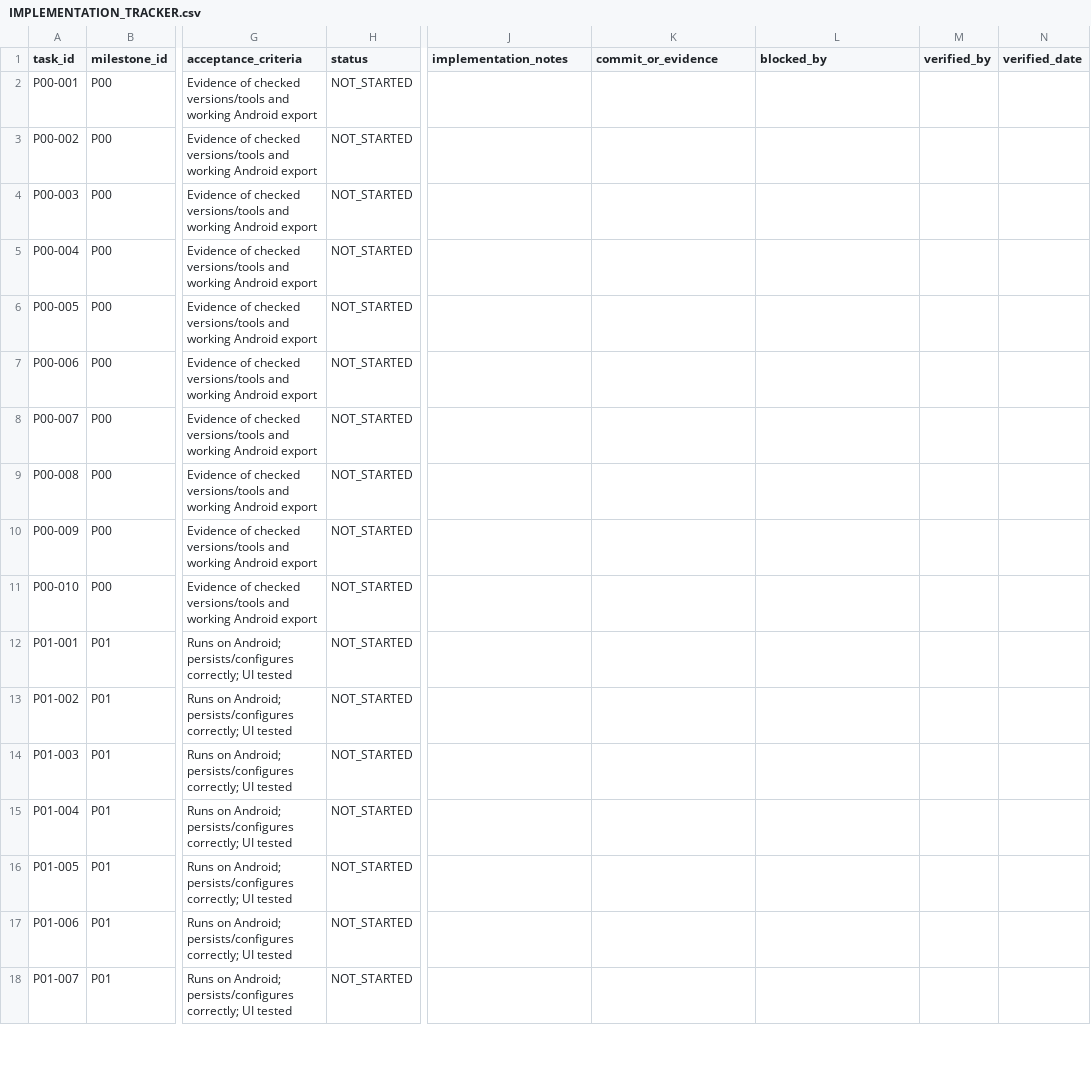
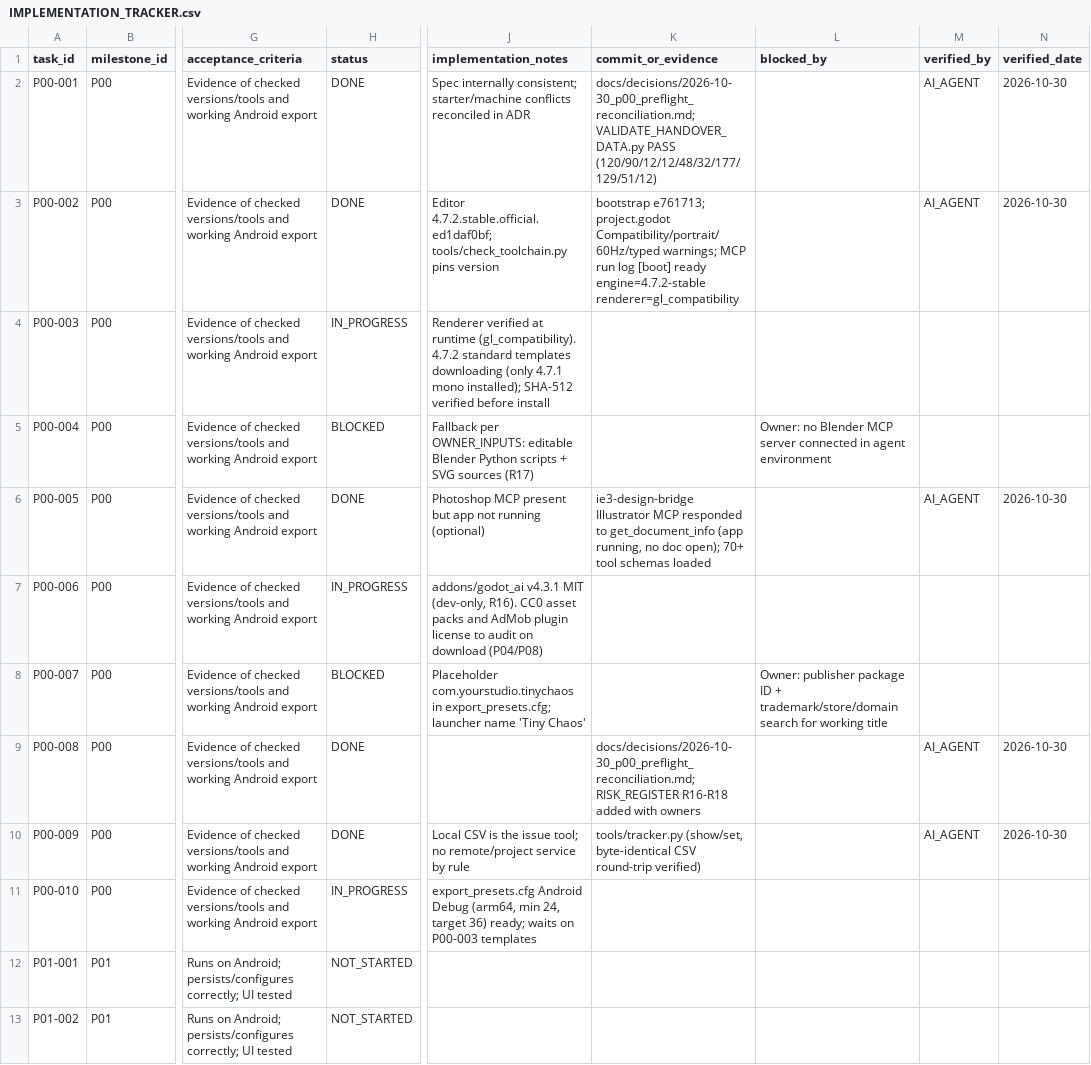
Before and after one commit to D0N4C3/tiny-chaos, a CSV file: docs/spec/05_EXECUTION/IMPLEMENTATION_TRACKER.csv, drawn as a sheet; only a part is shown, gaps mark what is left out; the shorter side is filled out with more unchanged rows; the diff names each change by its address in the sheet, - before the commit and + after, or states it on an @@ line.

```diff
--- a/docs/spec/05_EXECUTION/IMPLEMENTATION_TRACKER.csv
+++ b/docs/spec/05_EXECUTION/IMPLEMENTATION_TRACKER.csv
-H2:H3 (status): NOT_STARTED
+H2:H3 (status): DONE
-J2 (implementation_notes): (empty)
+J2 (implementation_notes): Spec internally consistent; starter/machine conflicts reconciled in ADR
-K2 (commit_or_evidence): (empty)
+K2 (commit_or_evidence): docs/decisions/2026-10-30_p00_preflight_reconciliation.md; VALIDATE_HANDOVER_DATA.py PASS (120/90/12/12/48/32/177/129/51/12)
-M2:M3 (verified_by): (empty)
+M2:M3 (verified_by): AI_AGENT
-N2:N3 (verified_date): (empty)
+N2:N3 (verified_date): 2026-10-30
-J3 (implementation_notes): (empty)
+J3 (implementation_notes): Editor 4.7.2.stable.official.ed1daf0bf; tools/check_toolchain.py pins version
-K3 (commit_or_evidence): (empty)
+K3 (commit_or_evidence): bootstrap e761713; project.godot Compatibility/portrait/60Hz/typed warnings; MCP run log [boot] ready engine=4.7.2-stable renderer=gl_compatibility
-H4 (status): NOT_STARTED
+H4 (status): IN_PROGRESS
-J4 (implementation_notes): (empty)
+J4 (implementation_notes): Renderer verified at runtime (gl_compatibility). 4.7.2 standard templates downloading (only 4.7.1 mono installed); SHA-512 verified before install
-H5 (status): NOT_STARTED
+H5 (status): BLOCKED
-J5 (implementation_notes): (empty)
+J5 (implementation_notes): Fallback per OWNER_INPUTS: editable Blender Python scripts + SVG sources (R17)
-L5 (blocked_by): (empty)
+L5 (blocked_by): Owner: no Blender MCP server connected in agent environment
-H6 (status): NOT_STARTED
+H6 (status): DONE
-J6 (implementation_notes): (empty)
+J6 (implementation_notes): Photoshop MCP present but app not running (optional)
-K6 (commit_or_evidence): (empty)
+K6 (commit_or_evidence): ie3-design-bridge Illustrator MCP responded to get_document_info (app running, no doc open); 70+ tool schemas loaded
-M6 (verified_by): (empty)
+M6 (verified_by): AI_AGENT
-N6 (verified_date): (empty)
+N6 (verified_date): 2026-10-30
-H7 (status): NOT_STARTED
+H7 (status): IN_PROGRESS
-J7 (implementation_notes): (empty)
+J7 (implementation_notes): addons/godot_ai v4.3.1 MIT (dev-only, R16). CC0 asset packs and AdMob plugin license to audit on download (P04/P08)
-H8 (status): NOT_STARTED
+H8 (status): BLOCKED
-J8 (implementation_notes): (empty)
+J8 (implementation_notes): Placeholder com.yourstudio.tinychaos in export_presets.cfg; launcher name 'Tiny Chaos'
-L8 (blocked_by): (empty)
+L8 (blocked_by): Owner: publisher package ID + trademark/store/domain search for working title
-H9:H10 (status): NOT_STARTED
+H9:H10 (status): DONE
-K9 (commit_or_evidence): (empty)
+K9 (commit_or_evidence): docs/decisions/2026-10-30_p00_preflight_reconciliation.md; RISK_REGISTER R16-R18 added with owners
-M9:M10 (verified_by): (empty)
+M9:M10 (verified_by): AI_AGENT
-N9:N10 (verified_date): (empty)
+N9:N10 (verified_date): 2026-10-30
-J10 (implementation_notes): (empty)
+J10 (implementation_notes): Local CSV is the issue tool; no remote/project service by rule
-K10 (commit_or_evidence): (empty)
+K10 (commit_or_evidence): tools/tracker.py (show/set, byte-identical CSV round-trip verified)
-H11 (status): NOT_STARTED
+H11 (status): IN_PROGRESS
-J11 (implementation_notes): (empty)
+J11 (implementation_notes): export_presets.cfg Android Debug (arm64, min 24, target 36) ready; waits on P00-003 templates
```
Also changed, not shown: docs/spec/05_EXECUTION/RISK_REGISTER.csv, 8 other files.
